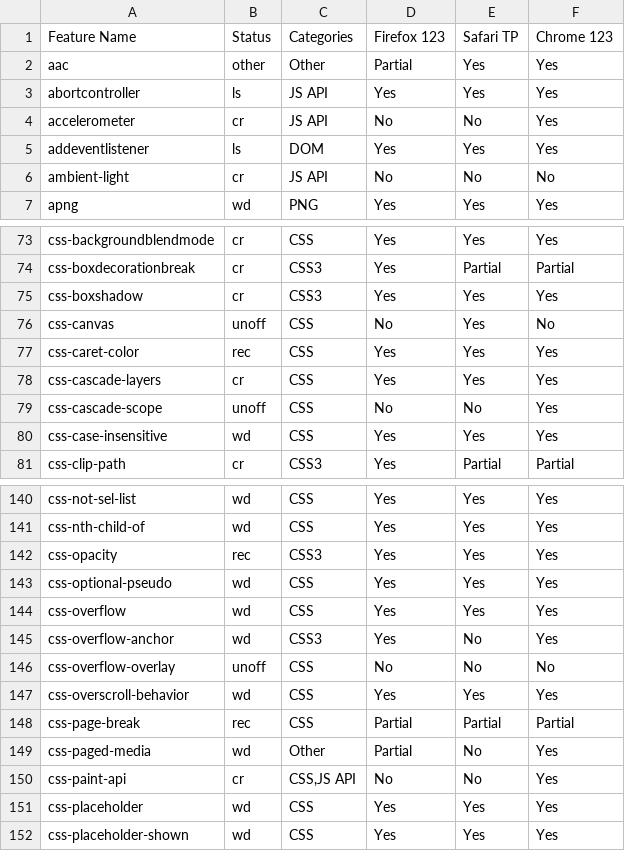
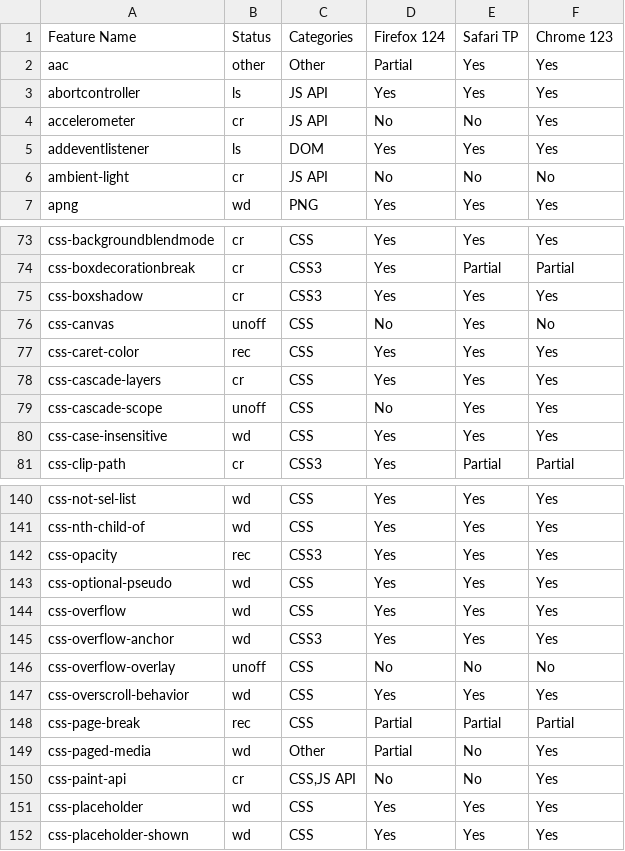
Before and after one commit to bgrins/compat-utils, a CSV file: output/caniuse.csv, drawn as a sheet; only a part is shown, gaps mark what is left out.

```diff
--- a/output/caniuse.csv
+++ b/output/caniuse.csv
@@ -1,2 +1,2 @@
-Feature Name,Status,Categories,Firefox 123,Safari TP,Chrome 123
+Feature Name,Status,Categories,Firefox 124,Safari TP,Chrome 123
 aac,other,Other,Partial,Yes,Yes
@@ -78,3 +78,3 @@ css-caret-color,rec,CSS,Yes,Yes,Yes
 css-cascade-layers,cr,CSS,Yes,Yes,Yes
-css-cascade-scope,unoff,CSS,No,No,Yes
+css-cascade-scope,unoff,CSS,No,Yes,Yes
 css-case-insensitive,wd,CSS,Yes,Yes,Yes
@@ -144,3 +144,3 @@ css-optional-pseudo,wd,CSS,Yes,Yes,Yes
 css-overflow,wd,CSS,Yes,Yes,Yes
-css-overflow-anchor,wd,CSS3,Yes,No,Yes
+css-overflow-anchor,wd,CSS3,Yes,Yes,Yes
 css-overflow-overlay,unoff,CSS,No,No,No
```
Also changed, not shown: output/WICG-webcomponents.csv, output/all-comments.csv, 5 other files.
